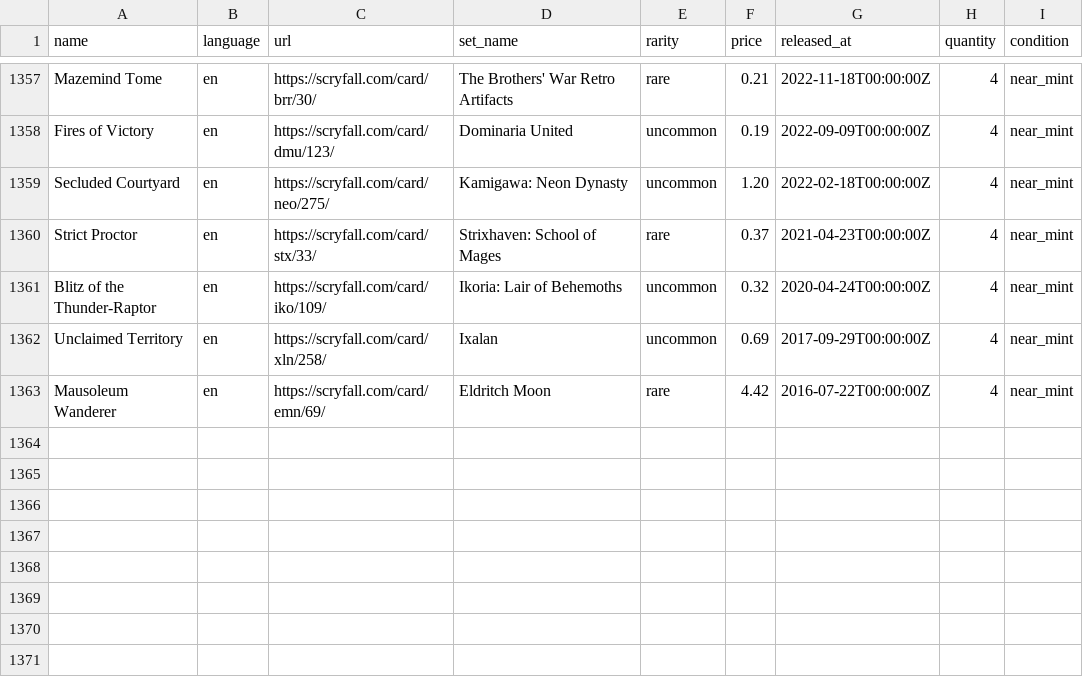
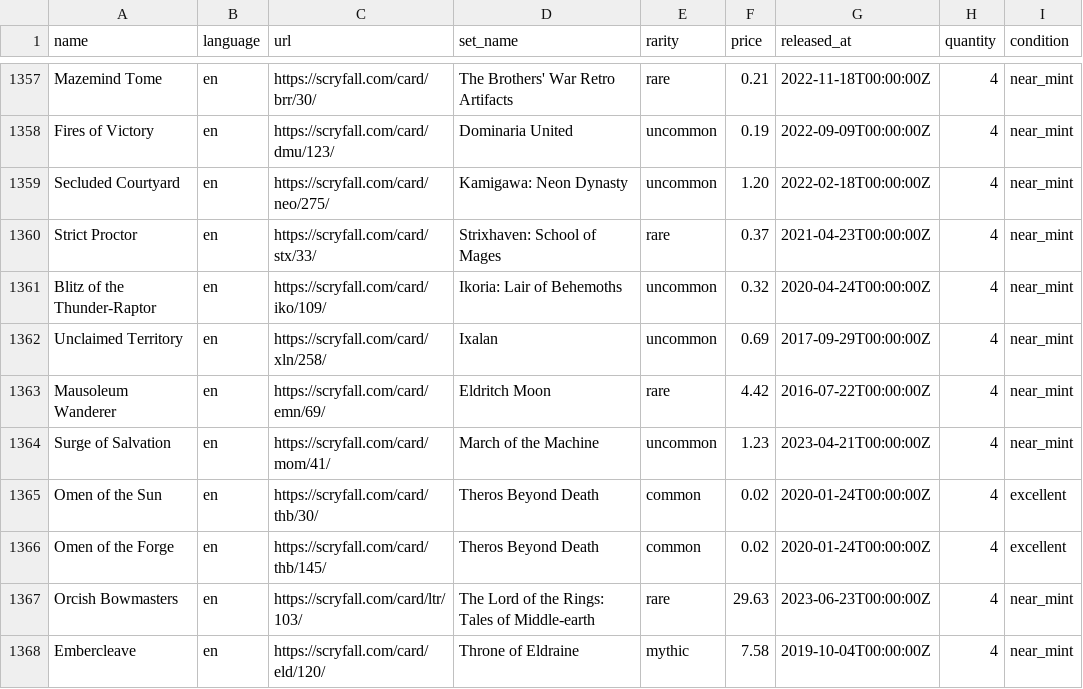
Before and after one commit to maitesin/mtga, a CSV file: devops/csv/collection.csv, drawn as a sheet; only a part is shown, gaps mark what is left out; the diff names each change by its address in the sheet, - before the commit and + after, or states it on an @@ line.

Commit message:
Add more cards

```diff
--- a/devops/csv/collection.csv
+++ b/devops/csv/collection.csv
+row 1364: Surge of Salvation | en | https://scryfall.com/card/mom/41/ | March of the Machine | uncommon | 1.23 | 2023-04-21T00:00:00Z | 4 | near_mint
+row 1365: Omen of the Sun | en | https://scryfall.com/card/thb/30/ | Theros Beyond Death | common | 0.02 | 2020-01-24T00:00:00Z | 4 | excellent
+row 1366: Omen of the Forge | en | https://scryfall.com/card/thb/145/ | Theros Beyond Death | common | 0.02 | 2020-01-24T00:00:00Z | 4 | excellent
+row 1367: Orcish Bowmasters | en | https://scryfall.com/card/ltr/103/ | The Lord of the Rings: Tales of Middle-earth | rare | 29.63 | 2023-06-23T00:00:00Z | 4 | near_mint
+row 1368: Embercleave | en | https://scryfall.com/card/eld/120/ | Throne of Eldraine | mythic | 7.58 | 2019-10-04T00:00:00Z | 4 | near_mint
```
Also changed, not shown: 16 other files.
